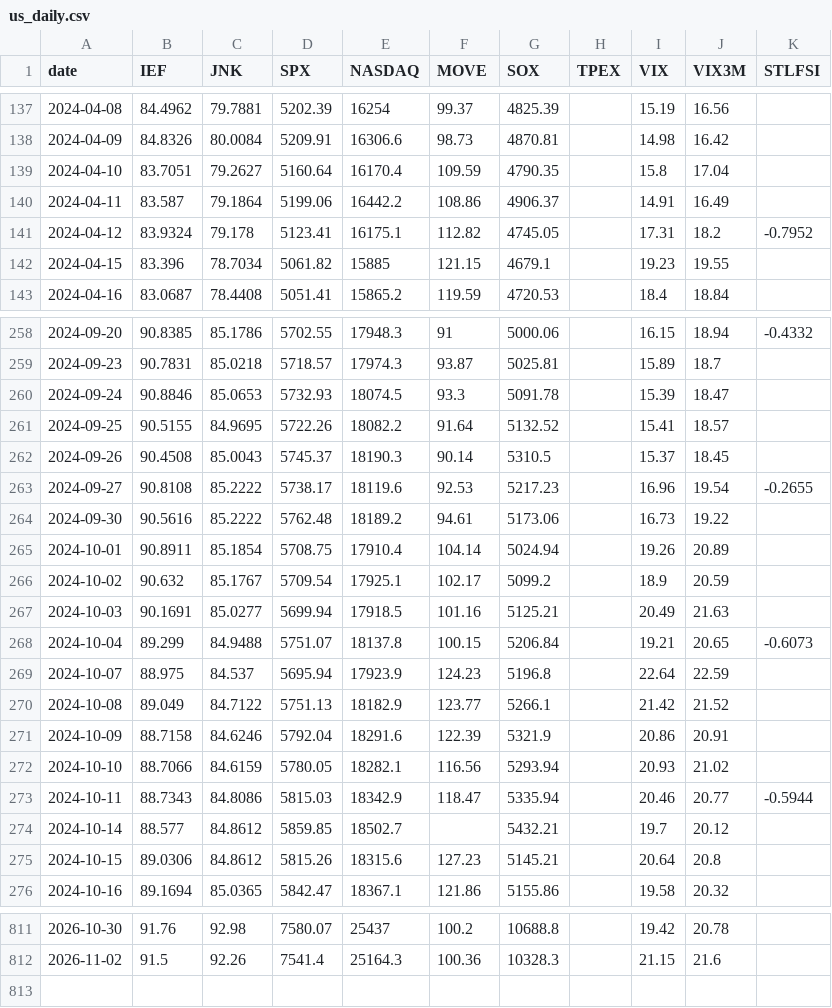
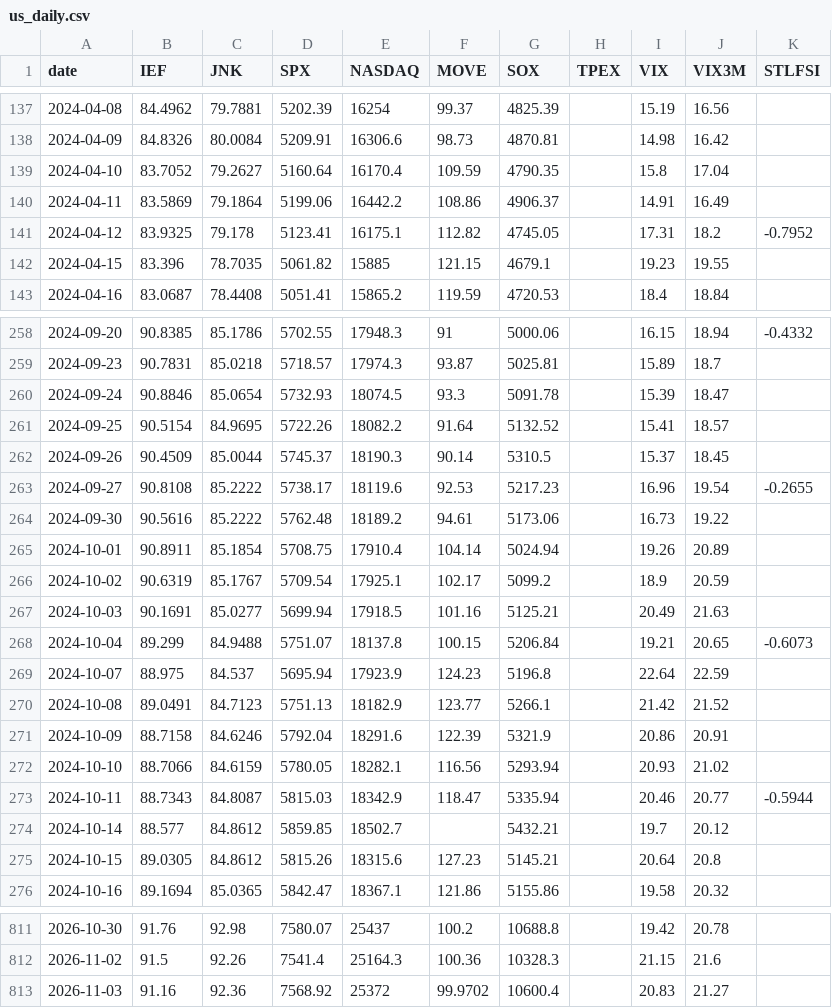
Before and after one commit to awantw1984dot/panic-index, a CSV file: data/us_daily.csv, drawn as a sheet; only a part is shown, gaps mark what is left out; the diff covers the shown part only.

```diff
--- a/data/us_daily.csv
+++ b/data/us_daily.csv
@@ -138,6 +138,6 @@ date,IEF,JNK,SPX,NASDAQ,MOVE,SOX,TPEX,VIX,VIX3M,STLFSI
 2024-04-09,84.8326,80.0084,5209.91,16306.6,98.73,4870.81,,14.98,16.42,
-2024-04-10,83.7051,79.2627,5160.64,16170.4,109.59,4790.35,,15.8,17.04,
-2024-04-11,83.587,79.1864,5199.06,16442.2,108.86,4906.37,,14.91,16.49,
-2024-04-12,83.9324,79.178,5123.41,16175.1,112.82,4745.05,,17.31,18.2,-0.7952
-2024-04-15,83.396,78.7034,5061.82,15885,121.15,4679.1,,19.23,19.55,
+2024-04-10,83.7052,79.2627,5160.64,16170.4,109.59,4790.35,,15.8,17.04,
+2024-04-11,83.5869,79.1864,5199.06,16442.2,108.86,4906.37,,14.91,16.49,
+2024-04-12,83.9325,79.178,5123.41,16175.1,112.82,4745.05,,17.31,18.2,-0.7952
+2024-04-15,83.396,78.7035,5061.82,15885,121.15,4679.1,,19.23,19.55,
 2024-04-16,83.0687,78.4408,5051.41,15865.2,119.59,4720.53,,18.4,18.84,
@@ -259,5 +259,5 @@ date,IEF,JNK,SPX,NASDAQ,MOVE,SOX,TPEX,VIX,VIX3M,STLFSI
 2024-09-23,90.7831,85.0218,5718.57,17974.3,93.87,5025.81,,15.89,18.7,
-2024-09-24,90.8846,85.0653,5732.93,18074.5,93.3,5091.78,,15.39,18.47,
-2024-09-25,90.5155,84.9695,5722.26,18082.2,91.64,5132.52,,15.41,18.57,
-2024-09-26,90.4508,85.0043,5745.37,18190.3,90.14,5310.5,,15.37,18.45,
+2024-09-24,90.8846,85.0654,5732.93,18074.5,93.3,5091.78,,15.39,18.47,
+2024-09-25,90.5154,84.9695,5722.26,18082.2,91.64,5132.52,,15.41,18.57,
+2024-09-26,90.4509,85.0044,5745.37,18190.3,90.14,5310.5,,15.37,18.45,
 2024-09-27,90.8108,85.2222,5738.17,18119.6,92.53,5217.23,,16.96,19.54,-0.2655
@@ -265,3 +265,3 @@ date,IEF,JNK,SPX,NASDAQ,MOVE,SOX,TPEX,VIX,VIX3M,STLFSI
 2024-10-01,90.8911,85.1854,5708.75,17910.4,104.14,5024.94,,19.26,20.89,
-2024-10-02,90.632,85.1767,5709.54,17925.1,102.17,5099.2,,18.9,20.59,
+2024-10-02,90.6319,85.1767,5709.54,17925.1,102.17,5099.2,,18.9,20.59,
 2024-10-03,90.1691,85.0277,5699.94,17918.5,101.16,5125.21,,20.49,21.63,
@@ -269,8 +269,8 @@ date,IEF,JNK,SPX,NASDAQ,MOVE,SOX,TPEX,VIX,VIX3M,STLFSI
 2024-10-07,88.975,84.537,5695.94,17923.9,124.23,5196.8,,22.64,22.59,
-2024-10-08,89.049,84.7122,5751.13,18182.9,123.77,5266.1,,21.42,21.52,
+2024-10-08,89.0491,84.7123,5751.13,18182.9,123.77,5266.1,,21.42,21.52,
 2024-10-09,88.7158,84.6246,5792.04,18291.6,122.39,5321.9,,20.86,20.91,
 2024-10-10,88.7066,84.6159,5780.05,18282.1,116.56,5293.94,,20.93,21.02,
-2024-10-11,88.7343,84.8086,5815.03,18342.9,118.47,5335.94,,20.46,20.77,-0.5944
+2024-10-11,88.7343,84.8087,5815.03,18342.9,118.47,5335.94,,20.46,20.77,-0.5944
 2024-10-14,88.577,84.8612,5859.85,18502.7,,5432.21,,19.7,20.12,
-2024-10-15,89.0306,84.8612,5815.26,18315.6,127.23,5145.21,,20.64,20.8,
+2024-10-15,89.0305,84.8612,5815.26,18315.6,127.23,5145.21,,20.64,20.8,
 2024-10-16,89.1694,85.0365,5842.47,18367.1,121.86,5155.86,,19.58,20.32,
@@ -812 +812,2 @@ date,IEF,JNK,SPX,NASDAQ,MOVE,SOX,TPEX,VIX,VIX3M,STLFSI
 2026-11-02,91.5,92.26,7541.4,25164.3,100.36,10328.3,,21.15,21.6,
+2026-11-03,91.16,92.36,7568.92,25372,99.9702,10600.4,,20.83,21.27,
```
Also changed, not shown: 104 edited cells elsewhere in this file, data/tw_shares.csv.
